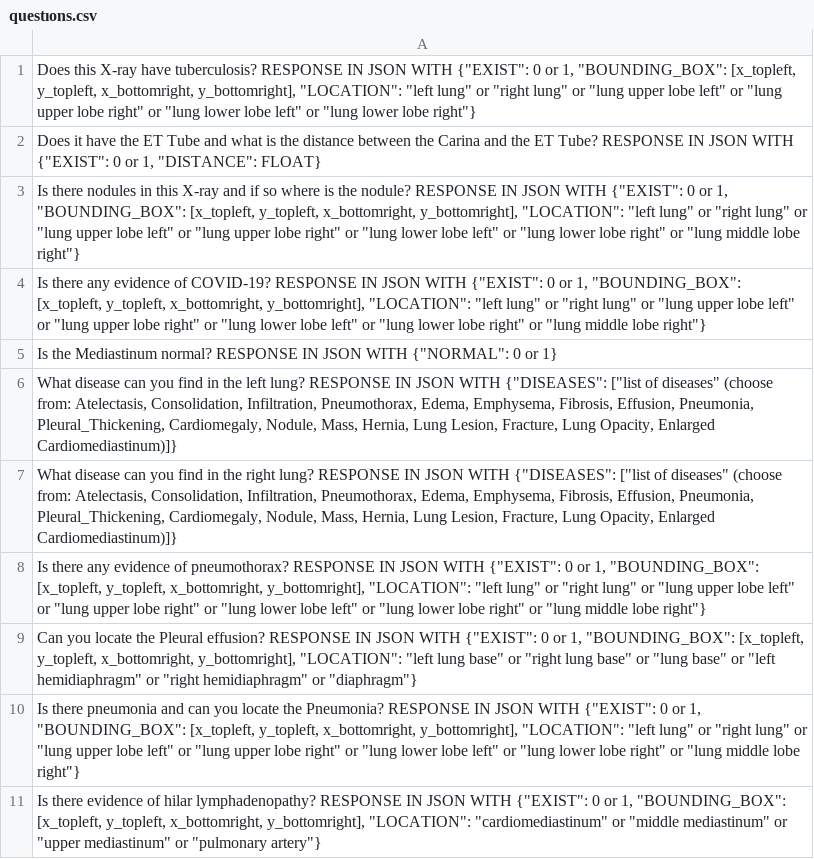
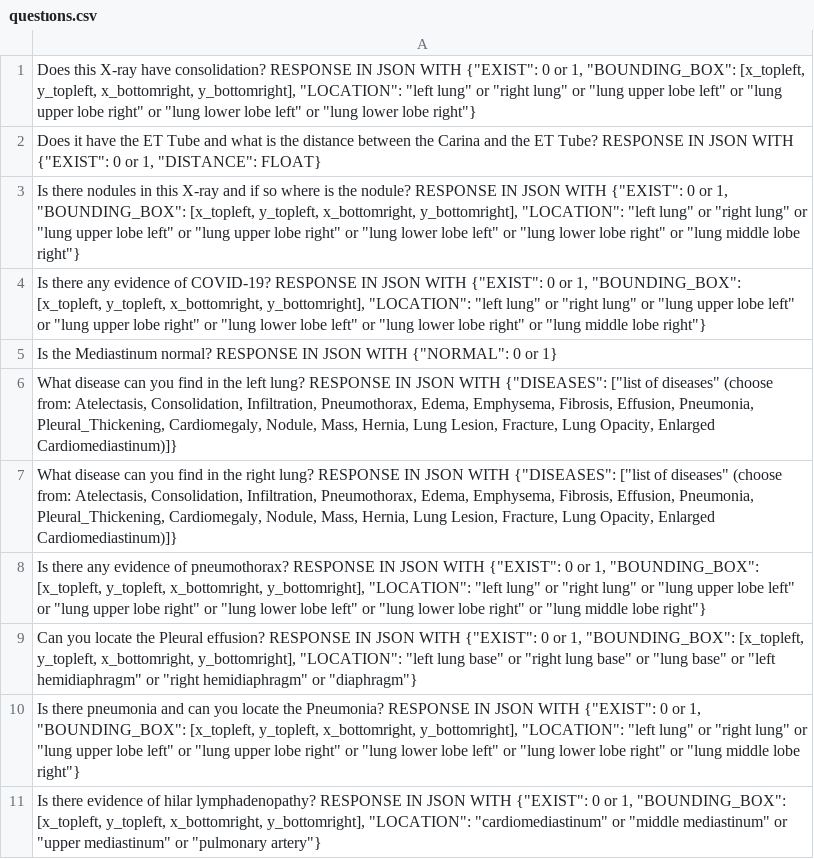
Before and after one commit to melisozvv/xRAYaGENT, a CSV file: data/questıons.csv, drawn as a sheet.

Commit message:
Add new analysis files and update project structure
- Add .gitignore to exclude large data directories (deid_png, processed_deid_png)
- Add metrics calculation scripts (calculate_metrics.py, calculate_metrics_medgemma.py)
- Add data analysis and filtering scripts
- Add balanced dataset and strategic sampling files
- Add updated test metadata and question files
- Add GPT-4 generated correct answers for different test sets
- Remove outdated data files and selection summaries
- Update question CSV file

```diff
--- a/data/questıons.csv
+++ b/data/questıons.csv
@@ -1,2 +1,2 @@
-"Does this X-ray have tuberculosis? RESPONSE IN JSON WITH {""EXIST"": 0 or 1, ""BOUNDING_BOX"": [x_topleft, y_topleft, x_bottomright, y_bottomright], ""LOCATION"": ""left lung"" or ""right lung"" or ""lung upper lobe left"" or ""lung upper lobe right"" or ""lung lower lobe left"" or ""lung lower lobe right""}"
+"Does this X-ray have consolidation? RESPONSE IN JSON WITH {""EXIST"": 0 or 1, ""BOUNDING_BOX"": [x_topleft, y_topleft, x_bottomright, y_bottomright], ""LOCATION"": ""left lung"" or ""right lung"" or ""lung upper lobe left"" or ""lung upper lobe right"" or ""lung lower lobe left"" or ""lung lower lobe right""}"
 "Does it have the ET Tube and what is the distance between the Carina and the ET Tube? RESPONSE IN JSON WITH {""EXIST"": 0 or 1, ""DISTANCE"": FLOAT}"
```
Also changed, not shown: 27 other files.
